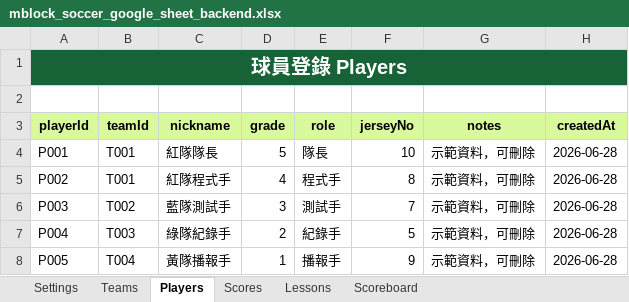
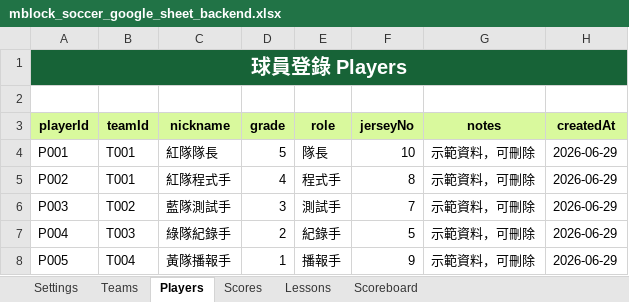
Before and after one commit to laierin615/mblock-soccer-course, an Excel workbook: mblock_soccer_google_sheet_backend.xlsx, sheet Players, drawn as a sheet; values as stored, in another font and other column widths than the file's, no borders; table styles not drawn; the diff names each change by its address in the sheet, - before the commit and + after, or states it on an @@ line.

```diff
--- a/mblock_soccer_google_sheet_backend.xlsx (sheet Players)
+++ b/mblock_soccer_google_sheet_backend.xlsx (sheet Players)
-B1:H1 fill: #176337
+B1:H1 fill: none
-H4:H8 (createdAt): 2026-06-28
+H4:H8 (createdAt): 2026-06-29
```
Also changed, not shown: sheet Scoreboard, sheet Settings, sheet Scores, sheet Teams, sheet Lessons, 4 other files.
